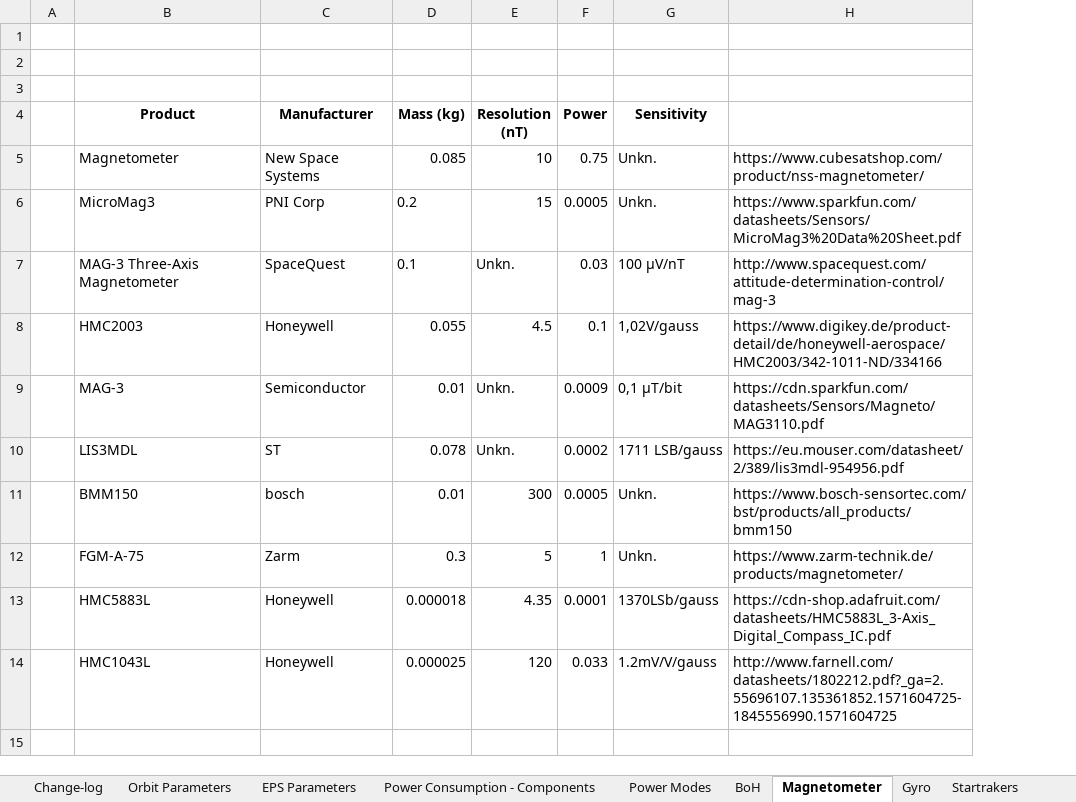
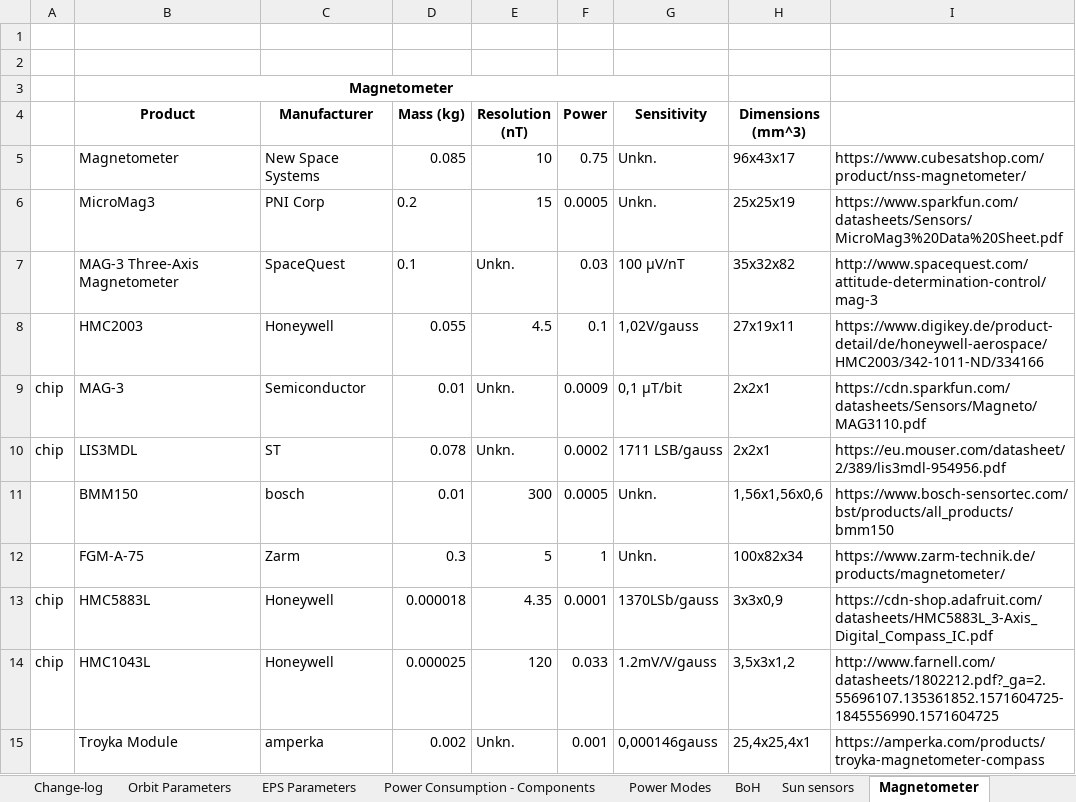
Before and after one commit to Siegmundshof93/MasterArbeit, an Excel workbook: ScanSat_Template_TB-Power_v0.1.xlsx, sheet Magnetometer, drawn as a sheet; values as stored, in another font and other column widths than the file's, no borders; removed rows and columns are numbered as before the commit, all else as after; the diff names each change by its address in the sheet, - before the commit and + after, or states it on an @@ line.

```diff
--- a/ScanSat_Template_TB-Power_v0.1.xlsx (sheet Magnetometer)
+++ b/ScanSat_Template_TB-Power_v0.1.xlsx (sheet Magnetometer)
+sheet tab: Sun sensors
-column A, empty
+column A, rows 9-14: chip | chip |  |  | chip | chip
+column H (Dimensions (mm^3)), rows 5-14: 96x43x17 | 25x25x19 | 35x32x82 | 27x19x11 | 2x2x1 | 2x2x1 | 1,56x1,56x0,6 | 100x82x34 | 3x3x0,9 | 3,5x3x1,2
-B3 (Product): (empty)
+B3 (Product): Magnetometer
+B3:G3 merged
+row 15:  | Troyka Module | amperka | 0.002 | Unkn. | 0.001 | 0,000146gauss | 25,4x25,4x1 | https://amperka.com/products/troyka-magnetometer-compass
```
Also changed, not shown: sheet Gyro, other sheet tabs, 2 other files.
